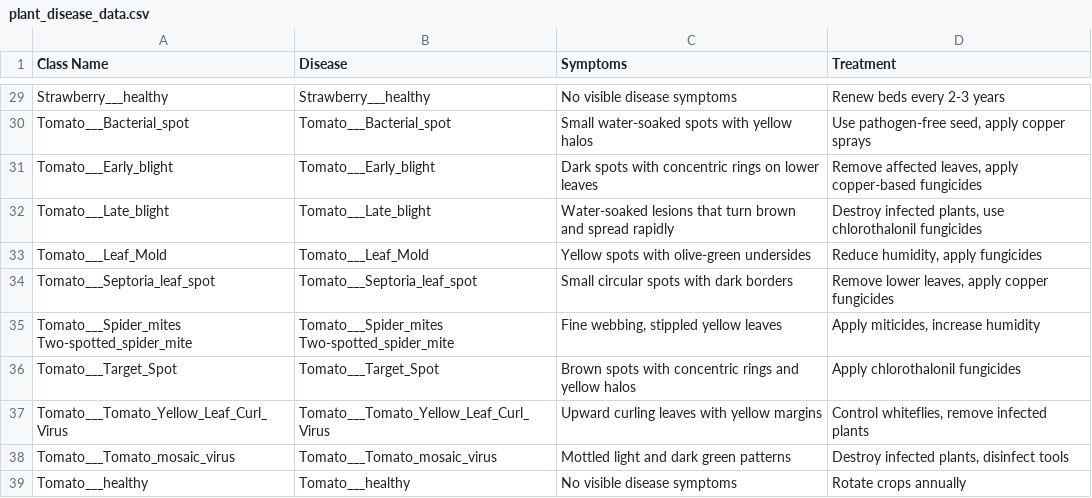
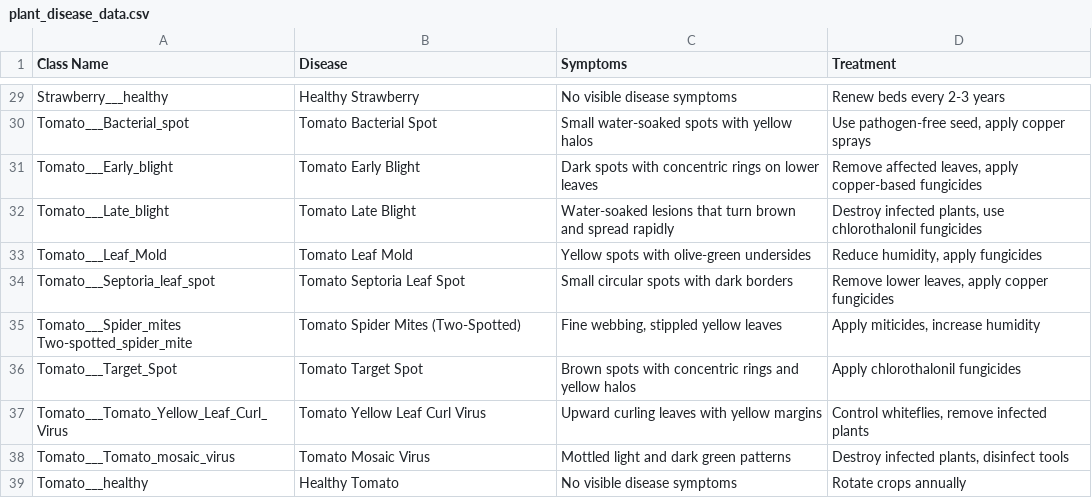
Before and after one commit to Aniket1409/Plant-Disease-Scanner, a CSV file: plant_disease_data.csv, drawn as a sheet; only a part is shown, gaps mark what is left out; the diff covers the shown part only; the diff names each change by its address in the sheet, - before the commit and + after, or states it on an @@ line.

```diff
--- a/plant_disease_data.csv
+++ b/plant_disease_data.csv
-B29 (Disease): Strawberry___healthy
+B29 (Disease): Healthy Strawberry
-B30 (Disease): Tomato___Bacterial_spot
+B30 (Disease): Tomato Bacterial Spot
-B31 (Disease): Tomato___Early_blight
+B31 (Disease): Tomato Early Blight
-B32 (Disease): Tomato___Late_blight
+B32 (Disease): Tomato Late Blight
-B33 (Disease): Tomato___Leaf_Mold
+B33 (Disease): Tomato Leaf Mold
-B34 (Disease): Tomato___Septoria_leaf_spot
+B34 (Disease): Tomato Septoria Leaf Spot
-B35 (Disease): Tomato___Spider_mites Two-spotted_spider_mite
+B35 (Disease): Tomato Spider Mites (Two-Spotted)
-B36 (Disease): Tomato___Target_Spot
+B36 (Disease): Tomato Target Spot
-B37 (Disease): Tomato___Tomato_Yellow_Leaf_Curl_Virus
+B37 (Disease): Tomato Yellow Leaf Curl Virus
-B38 (Disease): Tomato___Tomato_mosaic_virus
+B38 (Disease): Tomato Mosaic Virus
-B39 (Disease): Tomato___healthy
+B39 (Disease): Healthy Tomato
```
Also changed, not shown: 27 edited cells elsewhere in this file, 4 other files.
